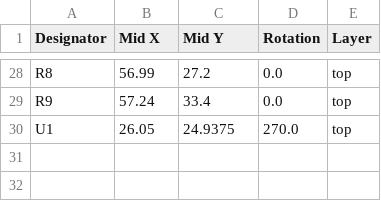
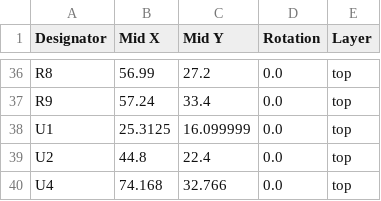
Before and after one commit to HanYangZhao/midi-biodata, a CSV file: kicad/production/positions.csv, drawn as a sheet; only a part is shown, gaps mark what is left out; the diff covers the shown part only.

```diff
--- a/kicad/production/positions.csv
+++ b/kicad/production/positions.csv
@@ -29,2 +37,4 @@ R8,56.99,27.2,0.0,top
 R9,57.24,33.4,0.0,top
-U1,26.05,24.9375,270.0,top
+U1,25.3125,16.099999,0.0,top
+U2,44.8,22.4,0.0,top
+U4,74.168,32.766,0.0,top
```
Also changed, not shown: 9 added rows, 1 removed row and 11 edited cells elsewhere in this file, kicad/production/bom.csv, 18 other files.
